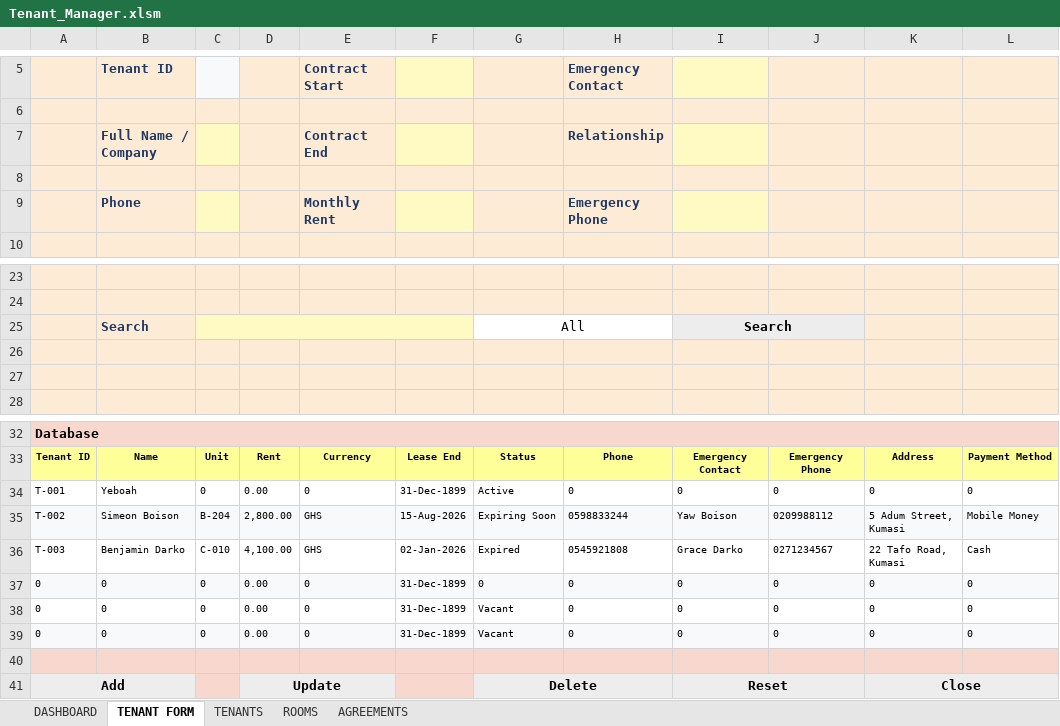
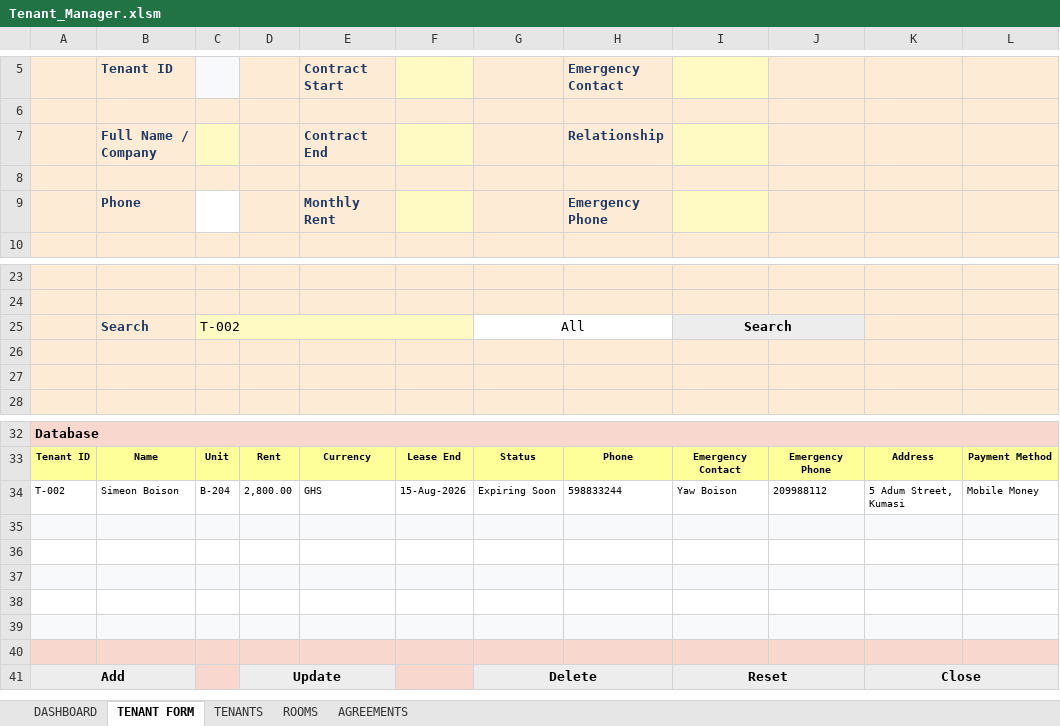
Before and after one commit to akowuahyeb-del/TenantManager, an Excel workbook: Tenant_Manager.xlsm, sheet TENANT FORM, drawn as a sheet; only a part is shown, gaps mark what is left out; values as stored, in another font and other column widths than the file's, no borders; removed rows and columns are numbered as before the commit, all else as after; the diff names each change by its address in the sheet, - before the commit and + after, or states it on an @@ line.

Commit message:
Add LoadTenantToForm and enable tenant ID search auto-population

```diff
--- a/Tenant_Manager.xlsm (sheet TENANT FORM)
+++ b/Tenant_Manager.xlsm (sheet TENANT FORM)
-C9 fill: #FFF9C4
+C9 fill: none
-C25: (empty)
+C25: T-002
-row 34: T-001 | Yeboah | 0 | 0.00 | 0 | 31-Dec-1899 | Active | 0 | 0 | 0 | 0 | 0
-A34:L34 fill: #F8F9FA
+A34:L34 fill: none
-H34 (Emergency Contact): 0598833244
+H34 (Emergency Contact): 598833244
-J34: 0209988112
+J34: 209988112
-row 35: T-003 | Benjamin Darko | C-010 | 4,100.00 | GHS | 02-Jan-2026 | Expired | 0545921808 | Grace Darko | 0271234567 | 22 Tafo Road, Kumasi | Cash
+row 35: (empty)
-A35:L35 fill: none
+A35:L35 fill: #F8F9FA
-row 36: 0 | 0 | 0 | 0.00 | 0 | 31-Dec-1899 | 0 | 0 | 0 | 0 | 0 | 0
+row 36: (empty)
-A36:L36 fill: #F8F9FA
+A36:L36 fill: none
-row 37: 0 | 0 | 0 | 0.00 | 0 | 31-Dec-1899 | Vacant | 0 | 0 | 0 | 0 | 0
+row 37: (empty)
-A37:L37 fill: none
+A37:L37 fill: #F8F9FA
-row 38: 0 | 0 | 0 | 0.00 | 0 | 31-Dec-1899 | Vacant | 0 | 0 | 0 | 0 | 0
+row 38: (empty)
-A38:L38 fill: #F8F9FA
+A38:L38 fill: none
+row 39: (empty)
```
Also changed, not shown: sheet TENANTS, sheet ROOMS, sheet DASHBOARD, formulas that keep their value, 1 other file.
